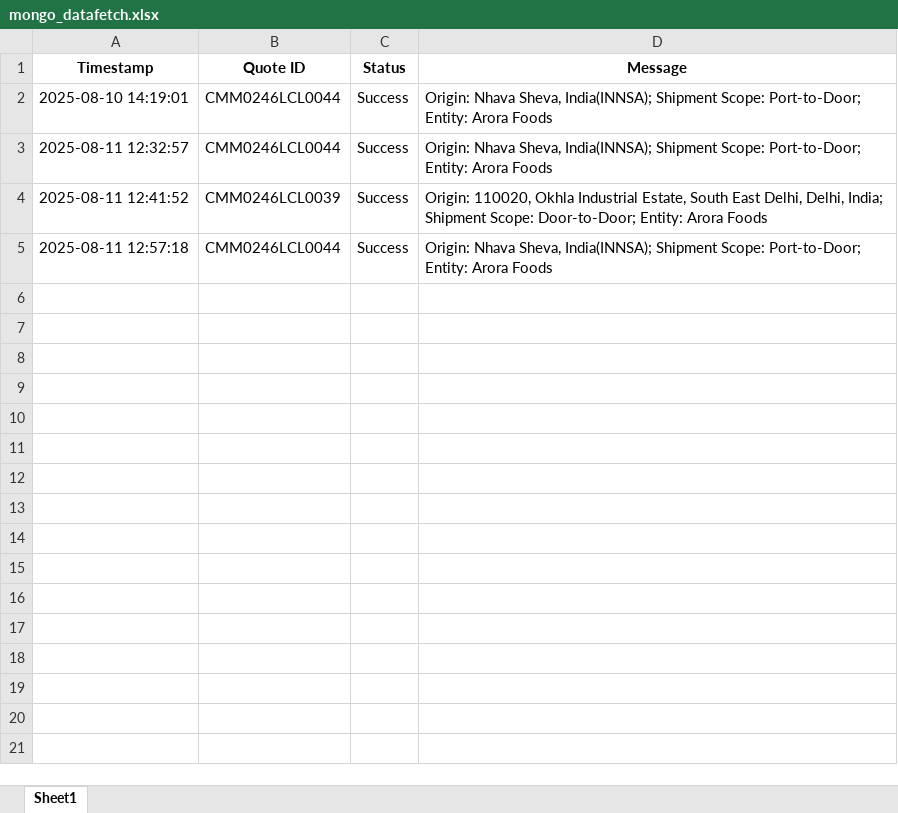
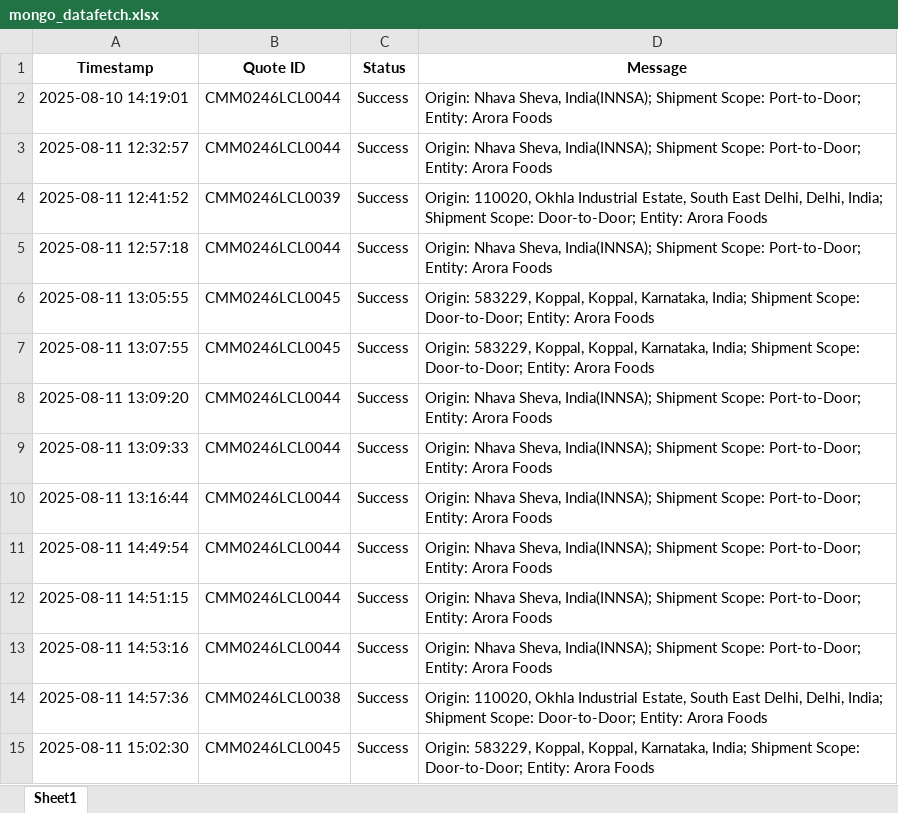
Before and after one commit to Ayyanagouda006/FBA-Pricing-Tool, an Excel workbook: Logs/mongo_datafetch.xlsx, sheet Sheet1, drawn as a sheet; values as stored, in another font and other column widths than the file's, no borders; the diff names each change by its address in the sheet, - before the commit and + after, or states it on an @@ line.

```diff
--- a/Logs/mongo_datafetch.xlsx (sheet Sheet1)
+++ b/Logs/mongo_datafetch.xlsx (sheet Sheet1)
+row 6: 2025-08-11 13:05:55 | CMM0246LCL0045 | Success | Origin: 583229, Koppal, Koppal, Karnataka, India; Shipment Scope: Door-to-Door; Entity: Arora Foods
+row 7: 2025-08-11 13:07:55 | CMM0246LCL0045 | Success | Origin: 583229, Koppal, Koppal, Karnataka, India; Shipment Scope: Door-to-Door; Entity: Arora Foods
+row 8: 2025-08-11 13:09:20 | CMM0246LCL0044 | Success | Origin: Nhava Sheva, India(INNSA); Shipment Scope: Port-to-Door; Entity: Arora Foods
+row 9: 2025-08-11 13:09:33 | CMM0246LCL0044 | Success | Origin: Nhava Sheva, India(INNSA); Shipment Scope: Port-to-Door; Entity: Arora Foods
+row 10: 2025-08-11 13:16:44 | CMM0246LCL0044 | Success | Origin: Nhava Sheva, India(INNSA); Shipment Scope: Port-to-Door; Entity: Arora Foods
+row 11: 2025-08-11 14:49:54 | CMM0246LCL0044 | Success | Origin: Nhava Sheva, India(INNSA); Shipment Scope: Port-to-Door; Entity: Arora Foods
+row 12: 2025-08-11 14:51:15 | CMM0246LCL0044 | Success | Origin: Nhava Sheva, India(INNSA); Shipment Scope: Port-to-Door; Entity: Arora Foods
+row 13: 2025-08-11 14:53:16 | CMM0246LCL0044 | Success | Origin: Nhava Sheva, India(INNSA); Shipment Scope: Port-to-Door; Entity: Arora Foods
+row 14: 2025-08-11 14:57:36 | CMM0246LCL0038 | Success | Origin: 110020, Okhla Industrial Estate, South East Delhi, Delhi, India; Shipment Scope: Door-to-Door; Entity: Arora Foods
+row 15: 2025-08-11 15:02:30 | CMM0246LCL0045 | Success | Origin: 583229, Koppal, Koppal, Karnataka, India; Shipment Scope: Door-to-Door; Entity: Arora Foods
```
Also changed, not shown: Logs/exfreight_api_log.xlsx, Logs/heyprimo_api_tracking.xlsx, 5 other files.
